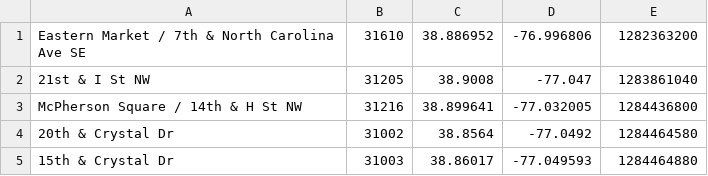
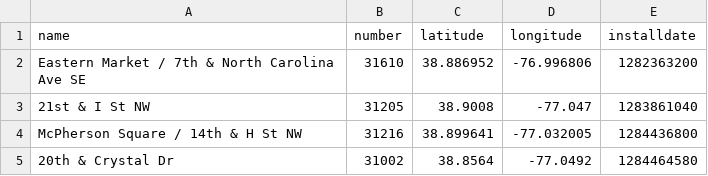
Before and after one commit to rausnitz/bikeshare-trip-timer, a CSV file: data/stationdata.csv, drawn as a sheet; only a part is shown; the shorter side is filled out with more unchanged rows; the diff names each change by its address in the sheet, - before the commit and + after, or states it on an @@ line.

Commit message:
Add header row to station data

```diff
--- a/data/stationdata.csv
+++ b/data/stationdata.csv
+row 1: name | number | latitude | longitude | installdate
```
